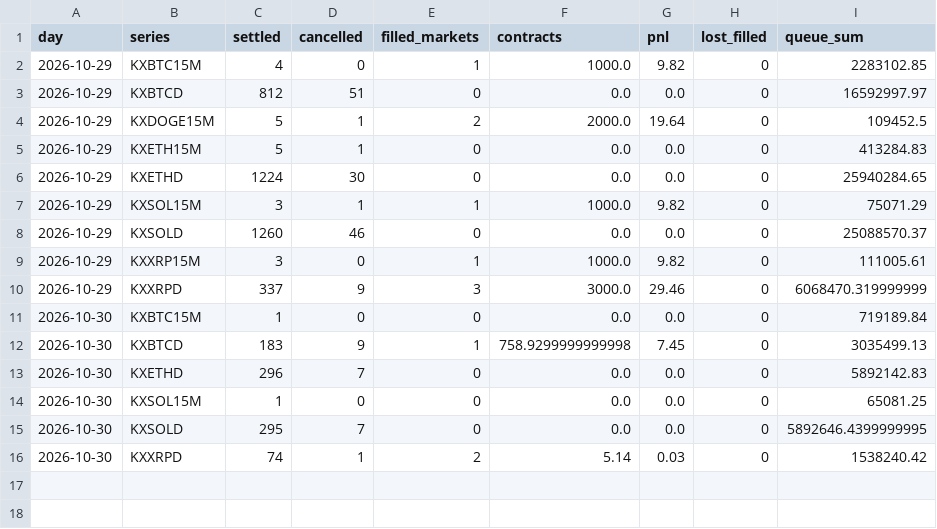
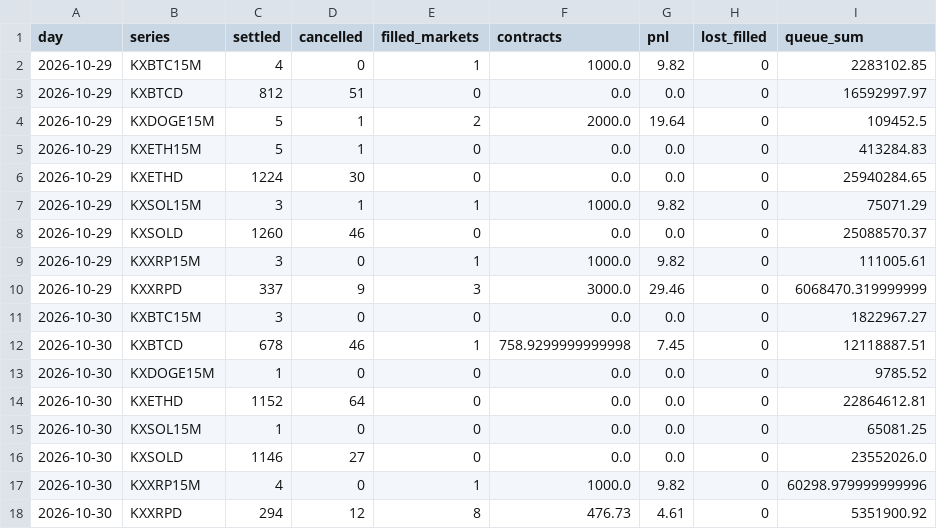
Before and after one commit to ryofencellc-collab/CLAUDE, a CSV file: paper/r21_daily.csv, drawn as a sheet.

```diff
--- a/paper/r21_daily.csv
+++ b/paper/r21_daily.csv
@@ -10,7 +10,9 @@ day,series,settled,cancelled,filled_markets,contracts,pnl,lost_filled,queue_sum
 2026-10-29,KXXRPD,337,9,3,3000.0,29.46,0,6068470.319999999
-2026-10-30,KXBTC15M,1,0,0,0.0,0.0,0,719189.84
-2026-10-30,KXBTCD,183,9,1,758.9299999999998,7.45,0,3035499.13
-2026-10-30,KXETHD,296,7,0,0.0,0.0,0,5892142.83
+2026-10-30,KXBTC15M,3,0,0,0.0,0.0,0,1822967.27
+2026-10-30,KXBTCD,678,46,1,758.9299999999998,7.45,0,12118887.51
+2026-10-30,KXDOGE15M,1,0,0,0.0,0.0,0,9785.52
+2026-10-30,KXETHD,1152,64,0,0.0,0.0,0,22864612.81
 2026-10-30,KXSOL15M,1,0,0,0.0,0.0,0,65081.25
-2026-10-30,KXSOLD,295,7,0,0.0,0.0,0,5892646.4399999995
-2026-10-30,KXXRPD,74,1,2,5.14,0.03,0,1538240.42
+2026-10-30,KXSOLD,1146,27,0,0.0,0.0,0,23552026.0
+2026-10-30,KXXRP15M,4,0,1,1000.0,9.82,0,60298.979999999996
+2026-10-30,KXXRPD,294,12,8,476.73,4.61,0,5351900.92
```
Also changed, not shown: paper/r21_fills.csv, paper/r21_open.csv, 1 other file.
